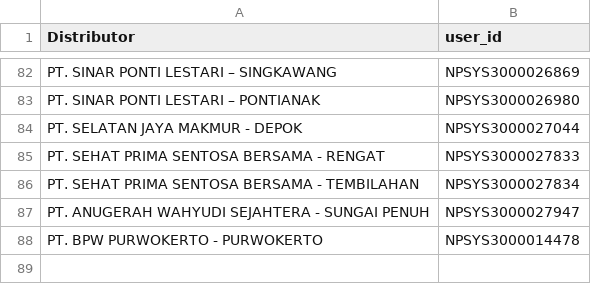
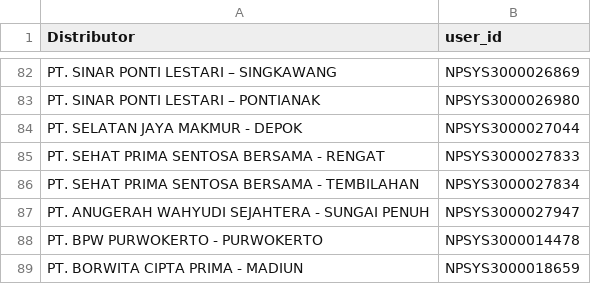
Before and after one commit to nerfbreak/stockadjustment, a CSV file: users_2.csv, drawn as a sheet; only a part is shown, gaps mark what is left out; the diff names each change by its address in the sheet, - before the commit and + after, or states it on an @@ line.

Commit message:
Restore header and add new distributor entries

```diff
--- a/users_2.csv
+++ b/users_2.csv
+row 89: PT. BORWITA CIPTA PRIMA - MADIUN | NPSYS3000018659
```
